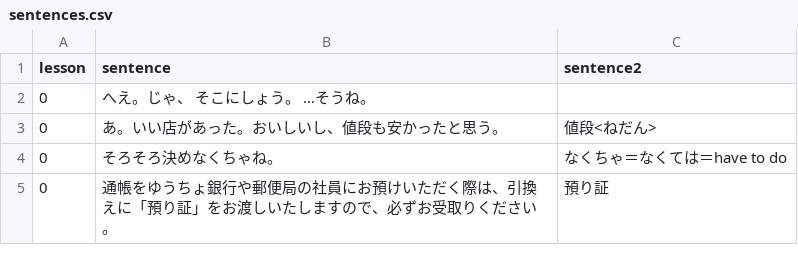
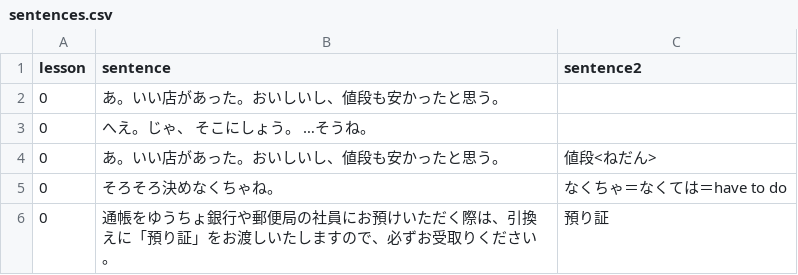
Before and after one commit to hillerliao/img, a CSV file: sentences.csv, drawn as a sheet; only a part is shown; the diff names each change by its address in the sheet, - before the commit and + after, or states it on an @@ line.

Commit message:
Update sentences.csv

```diff
--- a/sentences.csv
+++ b/sentences.csv
+row 2: 0 | あ。いい店があった。おいしいし、値段も安かったと思う。
```
